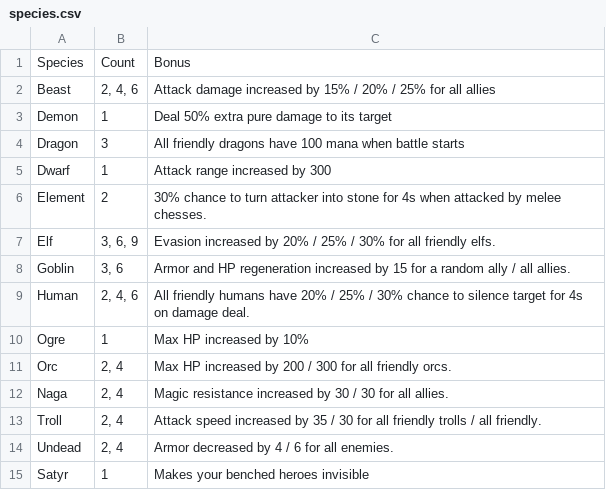
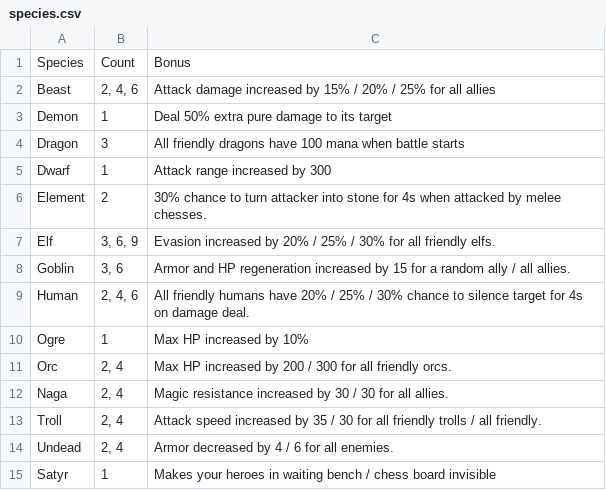
Before and after one commit to ellysh/dota-auto-chess-picker, a CSV file: database/csv/species.csv, drawn as a sheet.

```diff
--- a/database/csv/species.csv
+++ b/database/csv/species.csv
@@ -14,2 +14,2 @@ Troll;"2, 4";"Attack speed increased by 35 / 30 for all friendly trolls / all fr
 Undead;"2, 4";"Armor decreased by 4 / 6 for all enemies."
-Satyr;1;"Makes your benched heroes invisible"
+Satyr;1;"Makes your heroes in waiting bench / chess board invisible"
```
Also changed, not shown: database/csv/classes.csv, 4 other files.
